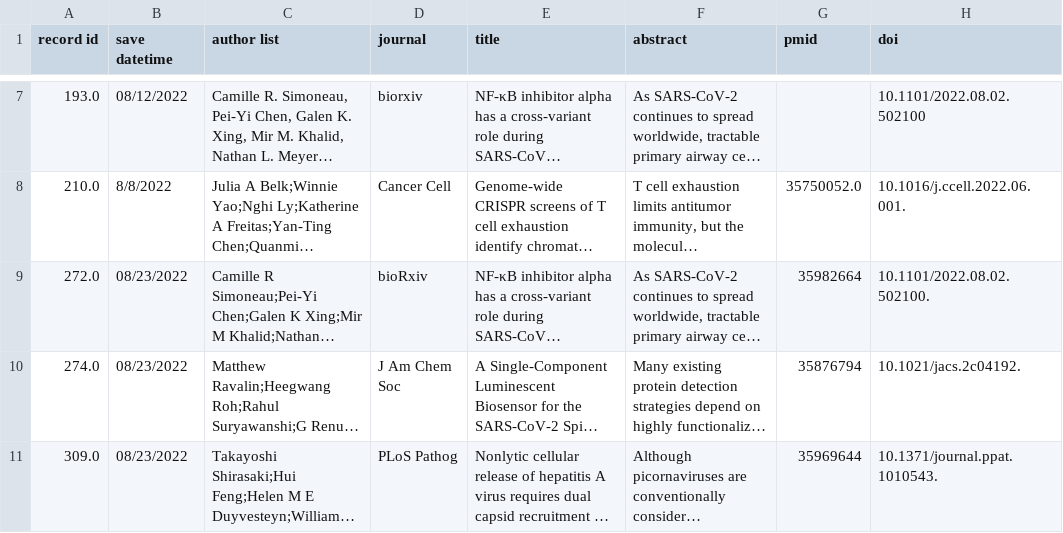
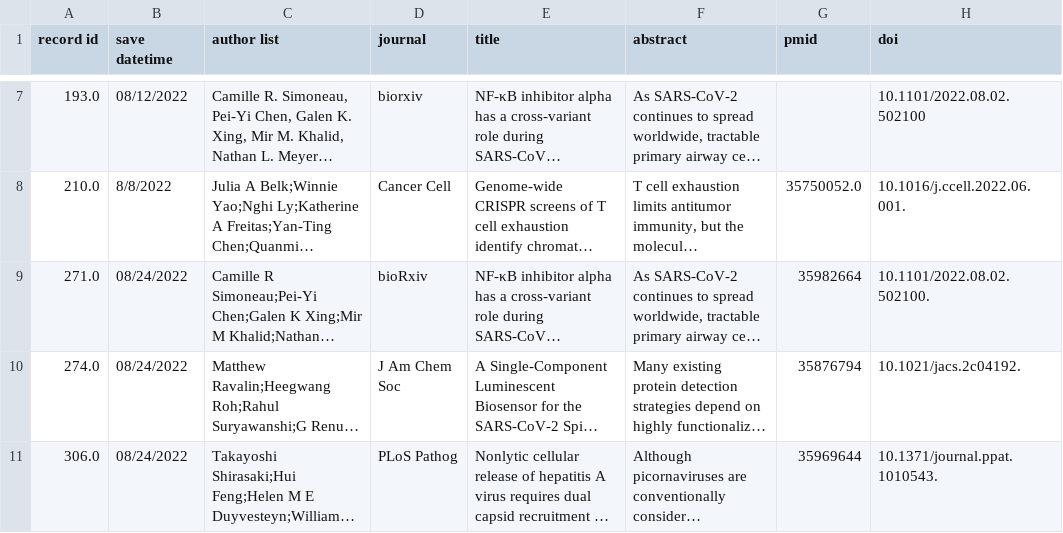
Before and after one commit to hydai99/Pub-Collection-Web, a CSV file: database/matched pub-preprint.csv, drawn as a sheet; only a part is shown, gaps mark what is left out; long unchanged cells end in …; the diff names each change by its address in the sheet, - before the commit and + after, or states it on an @@ line.

```diff
--- a/database/matched pub-preprint.csv
+++ b/database/matched pub-preprint.csv
-A9 (record id): 272.0
+A9 (record id): 271.0
-B9:B11 (save datetime): 08/23/2022
+B9:B11 (save datetime): 08/24/2022
-A11 (record id): 309.0
+A11 (record id): 306.0
```
Also changed, not shown: 4 other files.
